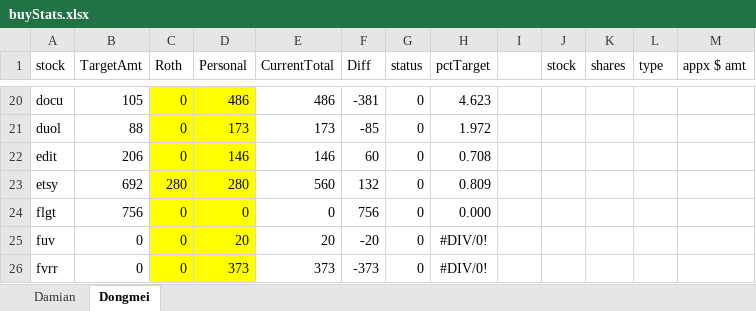
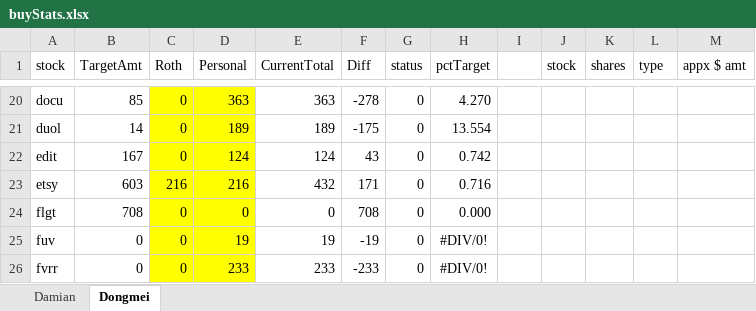
Before and after one commit to damiansp/marketModeling, an Excel workbook: buyStats.xlsx, sheet Dongmei, drawn as a sheet; only a part is shown, gaps mark what is left out; values as stored, in another font and other column widths than the file's, no borders; conditional formats not drawn; the diff covers the shown part only; the diff names each change by its address in the sheet, - before the commit and + after, or states it on an @@ line.

```diff
--- a/buyStats.xlsx (sheet Dongmei)
+++ b/buyStats.xlsx (sheet Dongmei)
-B20 (TargetAmt): 105
+B20 (TargetAmt): 85
-D20 (Personal): 486
+D20 (Personal): 363
-E20 (CurrentTotal): 486
+E20 (CurrentTotal): 363
-F20 (Diff): -381
+F20 (Diff): -278
-H20 (pctTarget): 4.623
+H20 (pctTarget): 4.270
-B21 (TargetAmt): 88
+B21 (TargetAmt): 14
-D21 (Personal): 173
+D21 (Personal): 189
-E21 (CurrentTotal): 173
+E21 (CurrentTotal): 189
-F21 (Diff): -85
+F21 (Diff): -175
-H21 (pctTarget): 1.972
+H21 (pctTarget): 13.554
-B22 (TargetAmt): 206
+B22 (TargetAmt): 167
-D22 (Personal): 146
+D22 (Personal): 124
-E22 (CurrentTotal): 146
+E22 (CurrentTotal): 124
-F22 (Diff): 60
+F22 (Diff): 43
-H22 (pctTarget): 0.708
+H22 (pctTarget): 0.742
-B23 (TargetAmt): 692
+B23 (TargetAmt): 603
-C23 (Roth): 280
+C23 (Roth): 216
-D23 (Personal): 280
+D23 (Personal): 216
-E23 (CurrentTotal): 560
+E23 (CurrentTotal): 432
-F23 (Diff): 132
+F23 (Diff): 171
-H23 (pctTarget): 0.809
+H23 (pctTarget): 0.716
-B24 (TargetAmt): 756
+B24 (TargetAmt): 708
-F24 (Diff): 756
+F24 (Diff): 708
-D25 (Personal): 20
+D25 (Personal): 19
-E25 (CurrentTotal): 20
+E25 (CurrentTotal): 19
-F25 (Diff): -20
+F25 (Diff): -19
-D26 (Personal): 373
+D26 (Personal): 233
-E26 (CurrentTotal): 373
+E26 (CurrentTotal): 233
-F26 (Diff): -373
+F26 (Diff): -233
```
Also changed, not shown: 2 added rows, 1 removed row and 269 edited cells elsewhere in this sheet, sheet Damian, formulas that keep their value, hidden cells, 11 other files.
